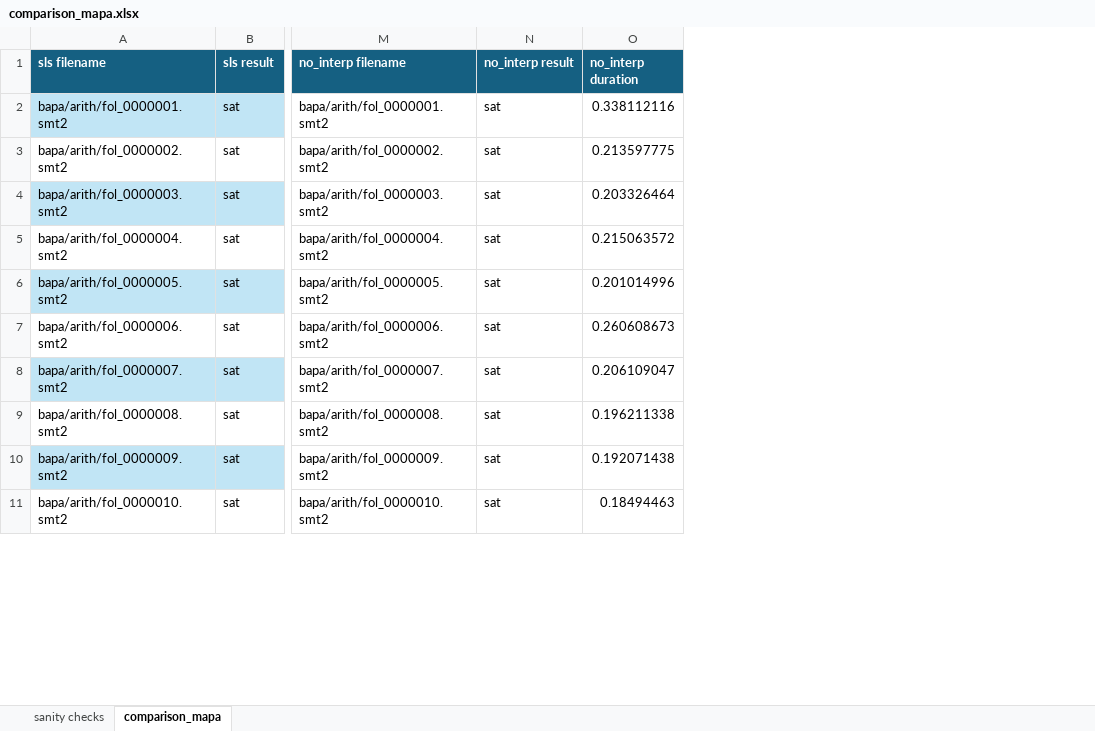
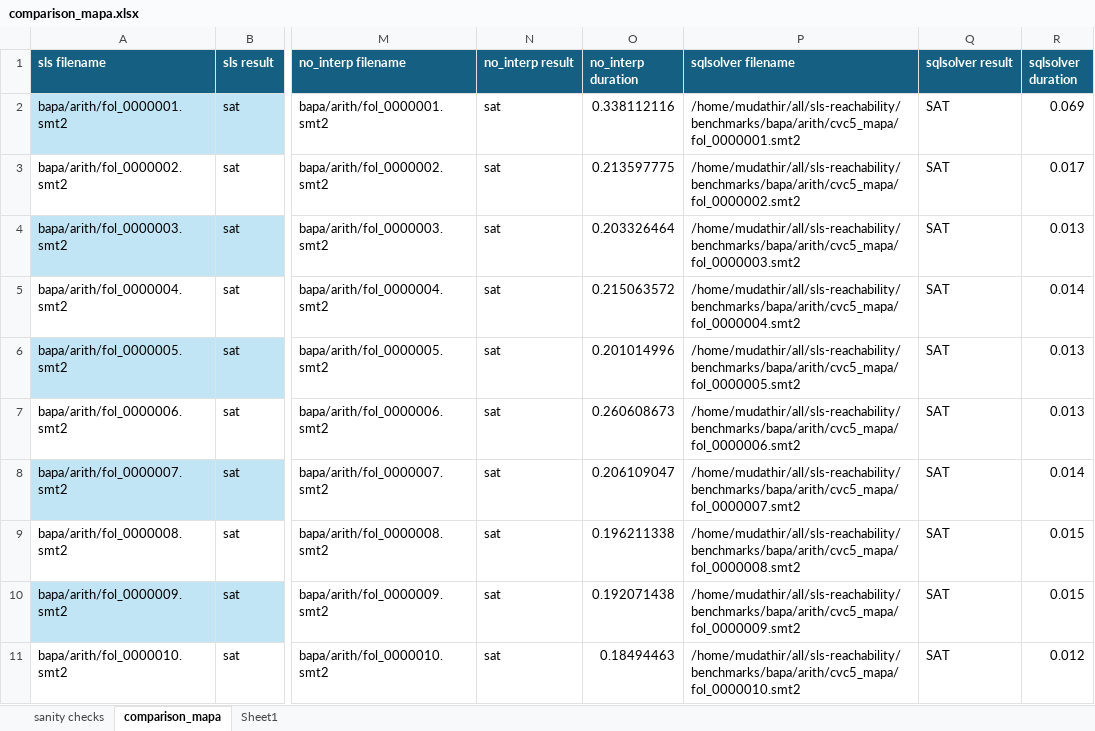
Before and after one commit to mudathirmahgoub/sls-reachability, an Excel workbook: comparison_mapa.xlsx, sheet comparison_mapa, drawn as a sheet; only a part is shown, gaps mark what is left out; values as stored, in another font and other column widths than the file's, no borders; table styles not drawn; the diff names each change by its address in the sheet, - before the commit and + after, or states it on an @@ line.

Commit message:
sqlsolver mapa results

```diff
--- a/comparison_mapa.xlsx (sheet comparison_mapa)
+++ b/comparison_mapa.xlsx (sheet comparison_mapa)
+sheet tab: Sheet1
+column P (sqlsolver filename), rows 2-11: /home/mudathir/all/sls-reachability/benchmarks/bapa/arith/cvc5_mapa/fol_0000001.smt2 | /home/mudathir/all/sls-reachability/benchmarks/bapa/arith/cvc5_mapa/fol_0000002.smt2 | /home/mudathir/all/sls-reachability/benchmarks/bapa/arith/cvc5_mapa/fol_0000003.smt2 | /home/mudathir/all/sls-reachability/benchmarks/bapa/arith/cvc5_mapa/fol_0000004.smt2 | /home/mudathir/all/sls-reachability/benchmarks/bapa/arith/cvc5_mapa/fol_0000005.smt2 | /home/mudathir/all/sls-reachability/benchmarks/bapa/arith/cvc5_mapa/fol_0000006.smt2 | /home/mudathir/all/sls-reachability/benchmarks/bapa/arith/cvc5_mapa/fol_0000007.smt2 | /home/mudathir/all/sls-reachability/benchmarks/bapa/arith/cvc5_mapa/fol_0000008.smt2 | /home/mudathir/all/sls-reachability/benchmarks/bapa/arith/cvc5_mapa/fol_0000009.smt2 | /home/mudathir/all/sls-reachability/benchmarks/bapa/arith/cvc5_mapa/fol_0000010.smt2
+column Q (sqlsolver result), rows 2-11: all SAT
+column R (sqlsolver duration), rows 2-11: 0.069 | 0.017 | 0.013 | 0.014 | 0.013 | 0.013 | 0.014 | 0.015 | 0.015 | 0.012
```
Also changed, not shown: sheet sanity checks, 3 other files.
